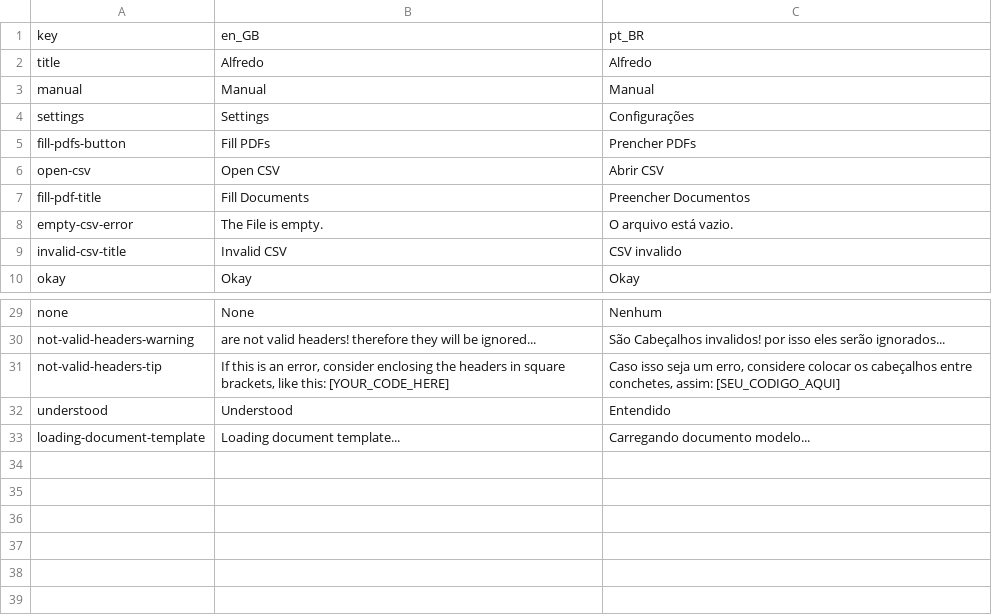
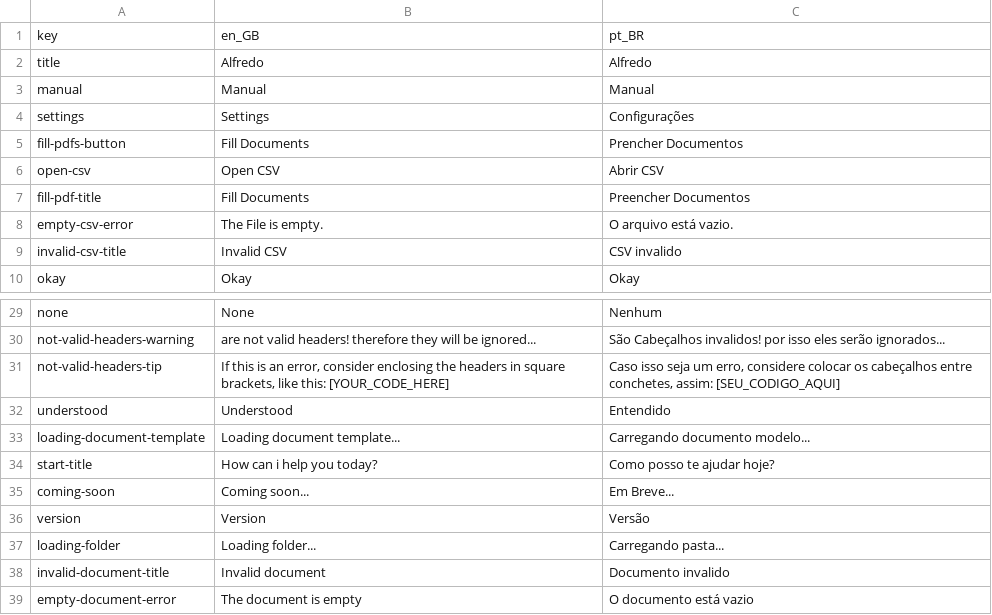
Before and after one commit to IsaqueS/Alfredo, a CSV file: src/assets/translations/lang.csv, drawn as a sheet; only a part is shown, gaps mark what is left out.

Commit message:
Loading files done, now we just need to finish with the export

```diff
--- a/src/assets/translations/lang.csv
+++ b/src/assets/translations/lang.csv
@@ -4,3 +4,3 @@ manual,Manual,Manual
 settings,Settings,Configurações
-fill-pdfs-button,Fill PDFs,Prencher PDFs
+fill-pdfs-button,Fill Documents,Prencher Documentos
 open-csv,Open CSV,Abrir CSV
@@ -33 +33,7 @@ understood,Understood,Entendido
 loading-document-template,Loading document template...,Carregando documento modelo...
+start-title,How can i help you today?,Como posso te ajudar hoje?
+coming-soon,Coming soon...,Em Breve...
+version,Version,Versão
+loading-folder,Loading folder...,Carregando pasta...
+invalid-document-title,Invalid document,Documento invalido
+empty-document-error,The document is empty,O documento está vazio
```
Also changed, not shown: 9 other files.
